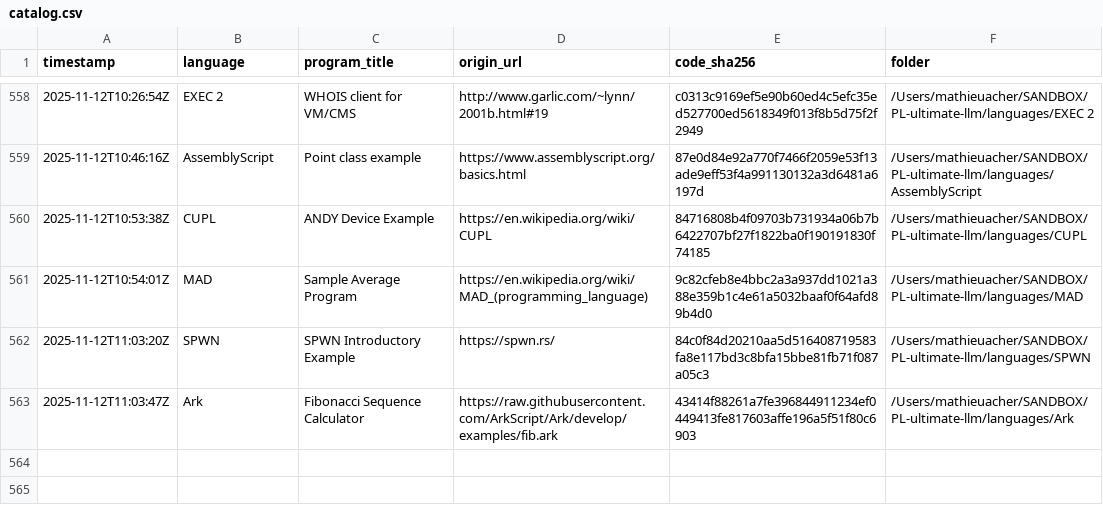
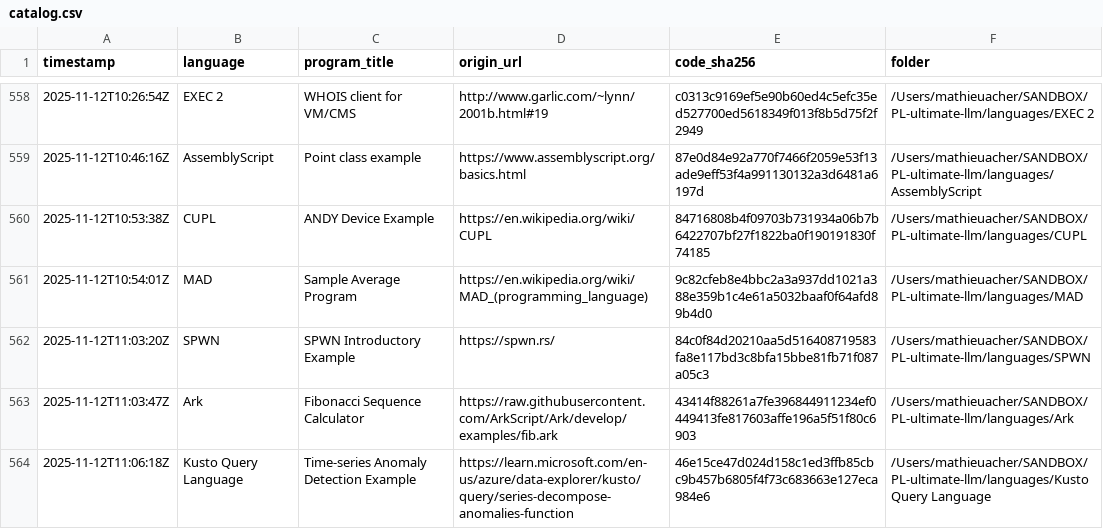
Before and after one commit to acherm/PL-ultimate-llm, a CSV file: data/catalog.csv, drawn as a sheet; only a part is shown, gaps mark what is left out.

Commit message:
turn: add Kusto Query Language (+1 program)
List-Digest: 2ac53ed5
Model: google/gemini-2.5-pro
Temperature: 0.4

```diff
--- a/data/catalog.csv
+++ b/data/catalog.csv
@@ -563 +563,2 @@ timestamp,language,program_title,origin_url,code_sha256,folder
 2025-11-12T11:03:47Z,Ark,Fibonacci Sequence Calculator,https://raw.githubusercontent.com/ArkScript/Ark/develop/examples/fib.ark,43414f88261a7fe396844911234ef0449413fe817603affe196a5f51f80c6903,/Users/mathieuacher/SANDBOX/PL-ultimate-llm/languages/Ark
+2025-11-12T11:06:18Z,Kusto Query Language,Time-series Anomaly Detection Example,https://learn.microsoft.com/en-us/azure/data-explorer/kusto/query/series-decompose-anomalies-function,46e15ce47d024d158c1ed3ffb85cbc9b457b6805f4f73c683663e127eca984e6,/Users/mathieuacher/SANDBOX/PL-ultimate-llm/languages/Kusto Query Language
```
Also changed, not shown: 4 other files.
